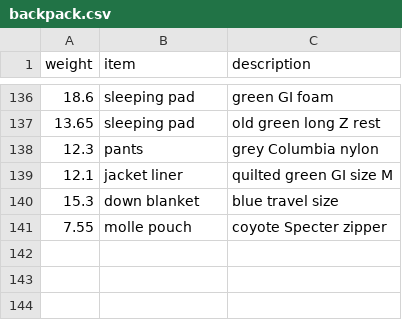
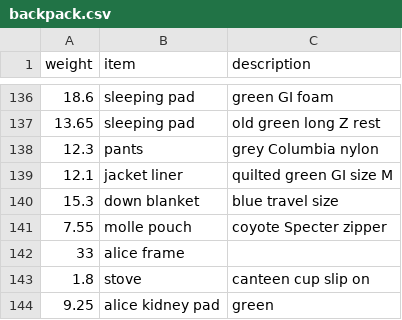
Before and after one commit to clarkfitzg/junkyard, a CSV file: weights/backpack.csv, drawn as a sheet; only a part is shown, gaps mark what is left out.

Commit message:
alice frame

```diff
--- a/weights/backpack.csv
+++ b/weights/backpack.csv
@@ -141 +141,4 @@ weight, item, description
 7.55, molle pouch, coyote Specter zipper
+33, alice frame
+1.8, stove, canteen cup slip on
+9.25, alice kidney pad, green
```
Also changed, not shown: 1 other file.
